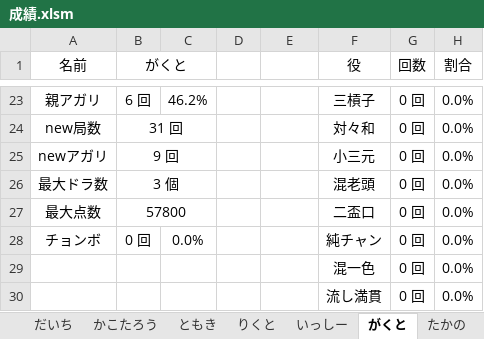
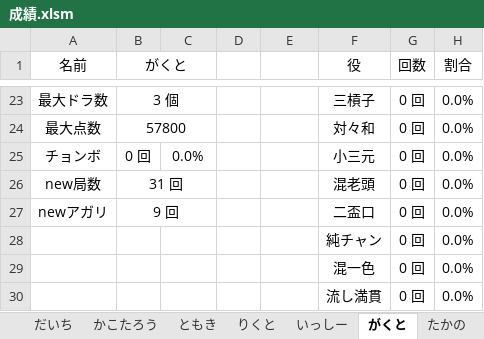
Before and after one commit to daicho/mahjong, an Excel workbook: 三人麻雀/成績.xlsm, sheet がくと, drawn as a sheet; only a part is shown, gaps mark what is left out; values as stored, in another font and other column widths than the file's, no borders; charts and pictures not drawn; removed rows and columns are numbered as before the commit, all else as after; the diff covers the shown part only; the diff names each change by its address in the sheet, - before the commit and + after, or states it on an @@ line.

```diff
--- a/三人麻雀/成績.xlsm (sheet がくと)
+++ b/三人麻雀/成績.xlsm (sheet がくと)
-A23 (名前): 親アガリ
+A23 (名前): 最大ドラ数
-B23 (がくと): 6 回
+B23 (がくと): 3 個
+B23:C23 merged
-C23: 46.2%
+C23: (empty)
-A24 (名前): new局数
+A24 (名前): 最大点数
-B24 (がくと): 31 回
+B24 (がくと): 57800
-A25 (名前): newアガリ
+A25 (名前): チョンボ
-B25 (がくと): 9 回
+B25 (がくと): 0 回
-B25:C25 merged
-C25: (empty)
+C25: 0.0%
-A26 (名前): 最大ドラ数
+A26 (名前): new局数
-B26 (がくと): 3 個
+B26 (がくと): 31 回
-A27 (名前): 最大点数
+A27 (名前): newアガリ
-B27 (がくと): 57800
+B27 (がくと): 9 回
-A28 (名前): チョンボ
+A28 (名前): (empty)
-B28 (がくと): 0 回
+B28 (がくと): (empty)
-C28: 0.0%
+C28: (empty)
```
Also changed, not shown: 1 added row, 1 removed row and 30 edited cells elsewhere in this sheet, sheet ランキング, sheet ともき, sheet あさひ, sheet かこたろう, sheet やがさき, sheet まっつん, 7 more sheets, formulas that keep their value, charts or pictures, 三人麻雀/対局/2019-02-06.xlsm, 42 other files.
